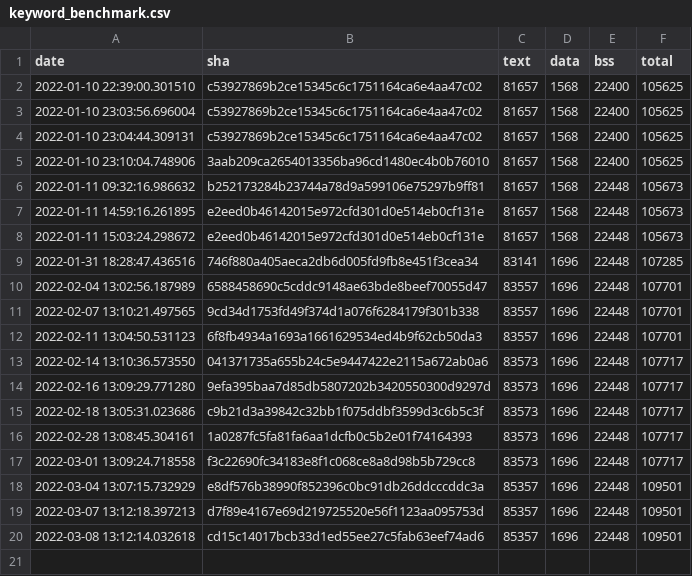
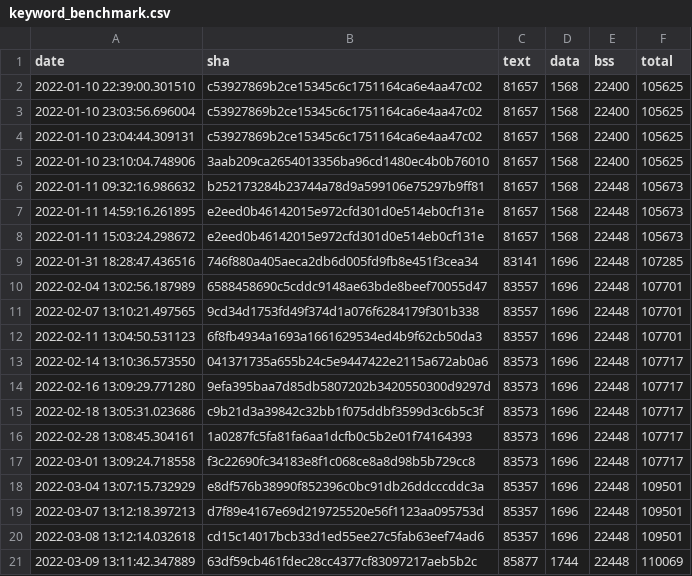
Before and after one commit to krzim/tflite-micro, a CSV file: data/continuous_builds/size_profiling/linux_x86_64_release/keyword_benchmark.csv, drawn as a sheet; the diff names each change by its address in the sheet, - before the commit and + after, or states it on an @@ line.

Commit message:
Automated size log update (#965)

```diff
--- a/data/continuous_builds/size_profiling/linux_x86_64_release/keyword_benchmark.csv
+++ b/data/continuous_builds/size_profiling/linux_x86_64_release/keyword_benchmark.csv
+row 21: 2022-03-09 13:11:42.347889 | 63df59cb461fdec28cc4377cf83097217aeb5b2c | 85877 | 1744 | 22448 | 110069
```
Also changed, not shown: data/continuous_builds/size_profiling/linux_x86_64_release/baseline_memory_footprint.csv, data/continuous_builds/size_profiling/linux_x86_64_release/interpreter_memory_footprint.csv, 3 other files.
